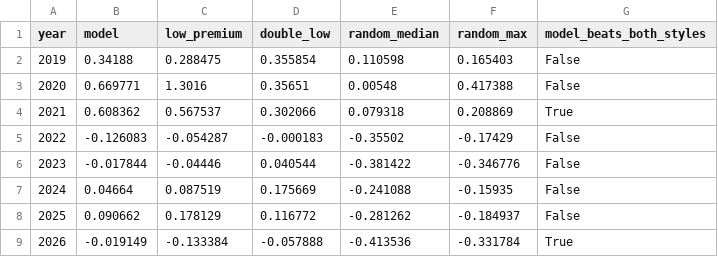
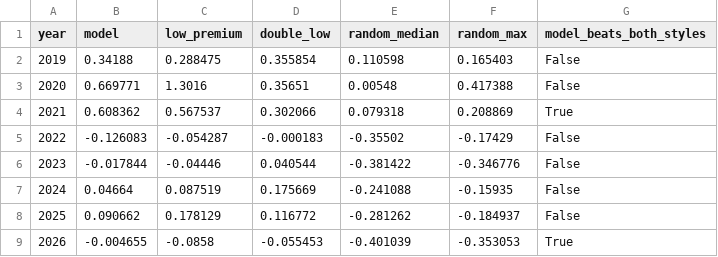
Before and after one commit to 294898950a-glitch/quant, a CSV file: data/cb_arb_pit_rerun_four_fixes_2026-10-07/yearly_return_model_vs_controls.csv, drawn as a sheet.

```diff
--- a/data/cb_arb_pit_rerun_four_fixes_2026-10-07/yearly_return_model_vs_controls.csv
+++ b/data/cb_arb_pit_rerun_four_fixes_2026-10-07/yearly_return_model_vs_controls.csv
@@ -8,2 +8,2 @@ year,model,low_premium,double_low,random_median,random_max,model_beats_both_styl
 2025,0.090662,0.178129,0.116772,-0.281262,-0.184937,False
-2026,-0.019149,-0.133384,-0.057888,-0.413536,-0.331784,True
+2026,-0.004655,-0.0858,-0.055453,-0.401039,-0.353053,True
```
Also changed, not shown: data/cb_arb_pit_rerun_four_fixes_2026-10-07/split_results.csv, data/cb_market_facts/B5_revision_proposal_reaction.csv, 41 other files.
